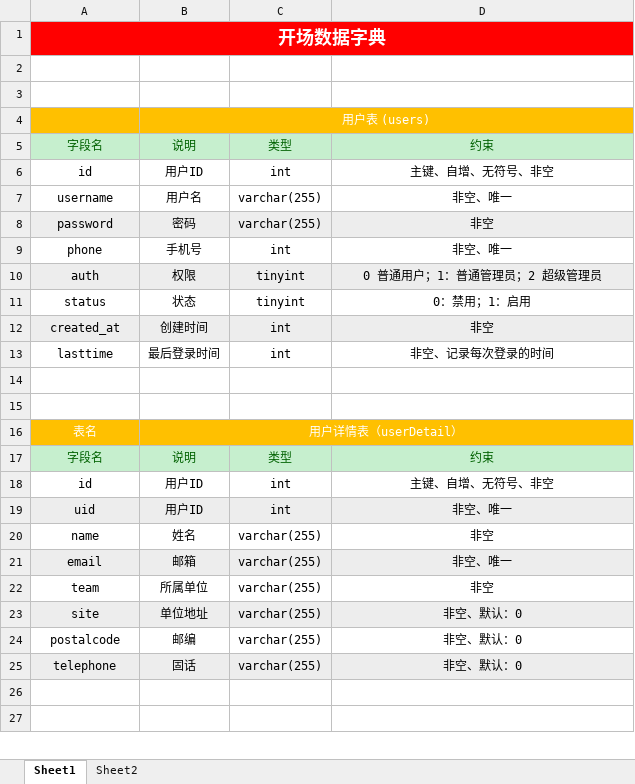
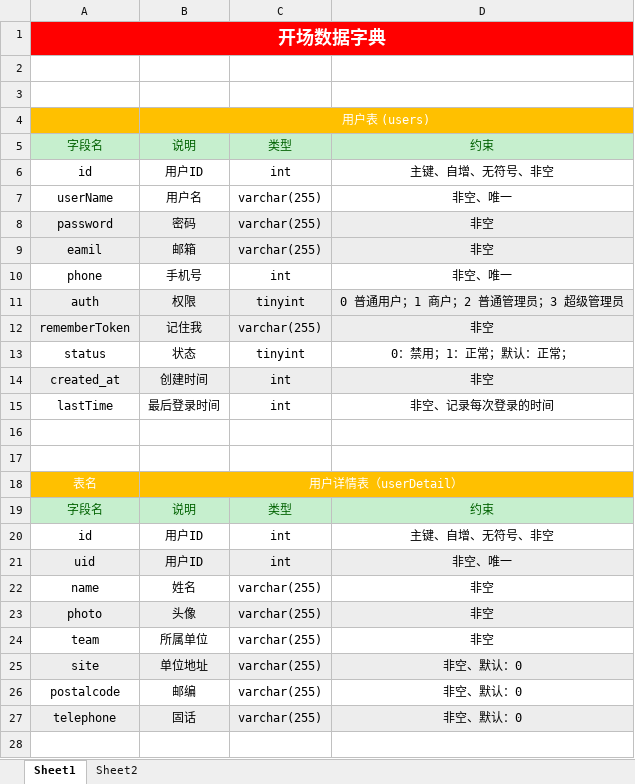
Before and after one commit to BlueSkyForMe/project_opensite, an Excel workbook: docs/开场数据字典.xlsx, sheet Sheet1, drawn as a sheet; only a part is shown; the shorter side is filled out with more unchanged rows; values as stored, in another font and other column widths than the file's, no borders; table styles not drawn; removed rows and columns are numbered as before the commit, all else as after; the diff names each change by its address in the sheet, - before the commit and + after, or states it on an @@ line.

```diff
--- a/docs/开场数据字典.xlsx (sheet Sheet1)
+++ b/docs/开场数据字典.xlsx (sheet Sheet1)
-A7: username
+A7: userName
+row 9: eamil | 邮箱 | varchar(255) | 非空
-D11: 0 普通用户；1：普通管理员；2 超级管理员
+D11: 0 普通用户；1 商户；2 普通管理员；3 超级管理员
+row 12: rememberToken | 记住我 | varchar(255) | 非空
-D13: 0：禁用；1：启用
+D13: 0：禁用；1：正常；默认：正常；
-A15: lasttime
+A15: lastTime
-row 21: email | 邮箱 | varchar(255) | 非空、唯一
+row 23: photo | 头像 | varchar(255) | 非空
```
Also changed, not shown: 1 other file.
